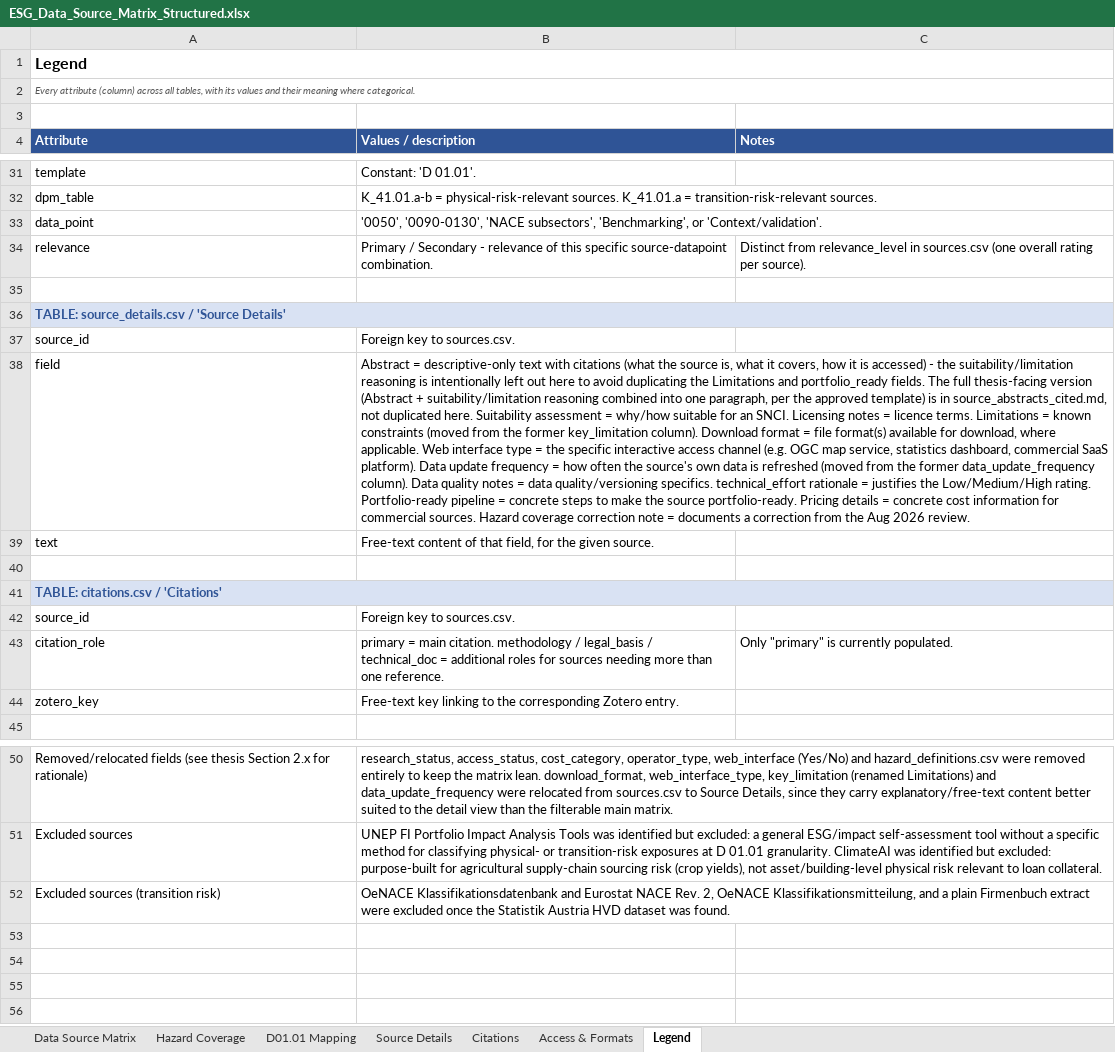
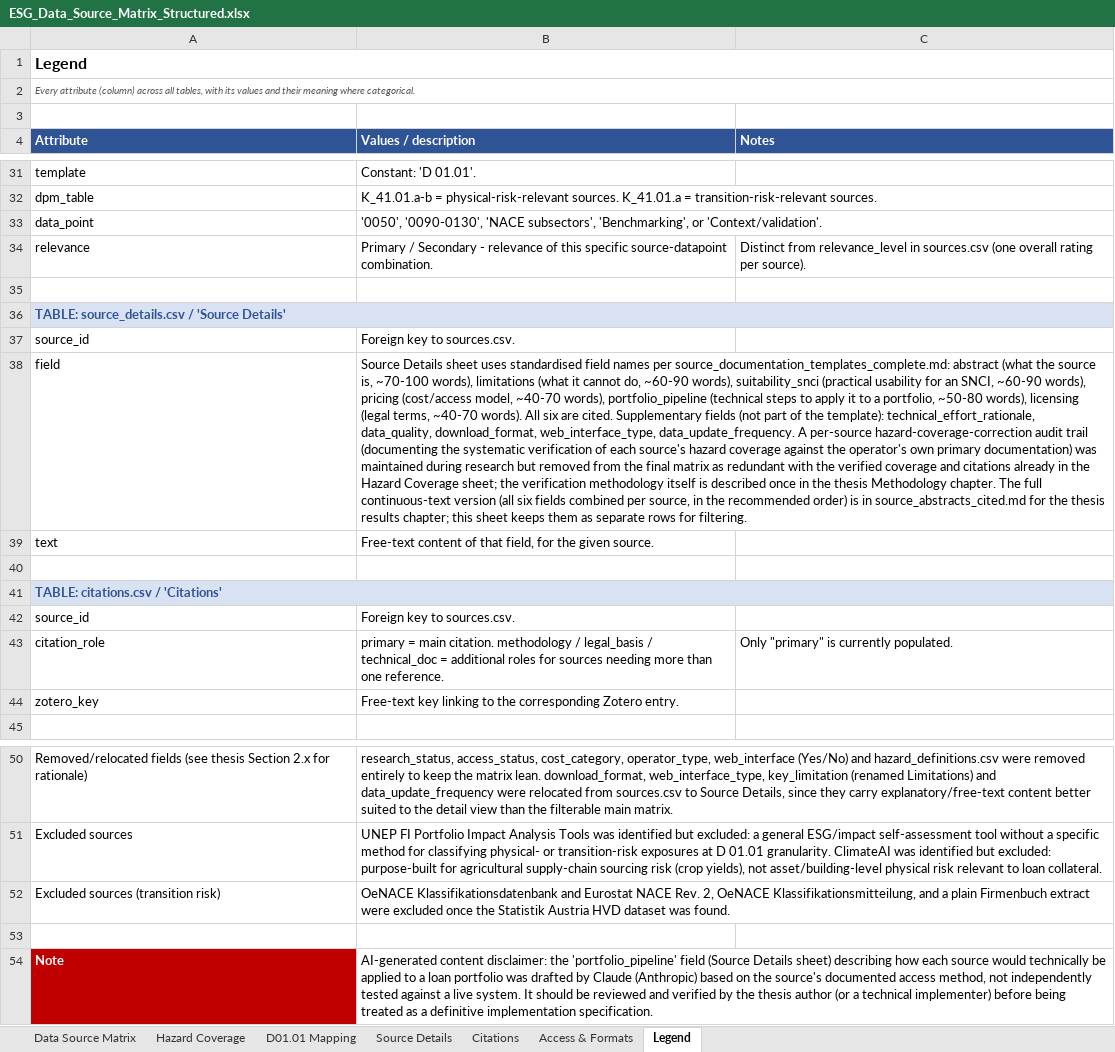
Before and after one commit to bernineu/esg-dashboard, an Excel workbook: data/ESG_Data_Source_Matrix_Structured.xlsx, sheet Legend, drawn as a sheet; only a part is shown, gaps mark what is left out; values as stored, in another font and other column widths than the file's, no borders; the diff names each change by its address in the sheet, - before the commit and + after, or states it on an @@ line.

```diff
--- a/data/ESG_Data_Source_Matrix_Structured.xlsx (sheet Legend)
+++ b/data/ESG_Data_Source_Matrix_Structured.xlsx (sheet Legend)
-B38 (Values / description): Abstract = descriptive-only text with citations (what the source is, what it covers, how it is accessed) - the suitability/limitation reasoning is intentionally left out here to avoid duplicating the Limitations and portfolio_ready fields. The full thesis-facing version (Abstract + suitability/limitation reasoning combined into one paragraph, per the approved template) is in source_abstracts_cited.md, not duplicated here. Suitability assessment = why/how suitable for an SNCI. Licensing notes = licence terms. Limitations = known constraints (moved from the former key_limitation column). Download format = file format(s) available for download, where applicable. Web interface type = the specific interactive access channel (e.g. OGC map service, statistics dashboard, commercial SaaS platform). Data update frequency = how often the source's own data is refreshed (moved from the former data_update_frequency column). Data quality notes = data quality/versioning specifics. technical_effort rationale = justifies the Low/Medium/High rating. Portfolio-ready pipeline = concrete steps to make the source portfolio-ready. Pricing details = concrete cost information for commercial sources. Hazard coverage correction note = documents a correction from the Aug 2026 review.
+B38 (Values / description): Source Details sheet uses standardised field names per source_documentation_templates_complete.md: abstract (what the source is, ~70-100 words), limitations (what it cannot do, ~60-90 words), suitability_snci (practical usability for an SNCI, ~60-90 words), pricing (cost/access model, ~40-70 words), portfolio_pipeline (technical steps to apply it to a portfolio, ~50-80 words), licensing (legal terms, ~40-70 words). All six are cited. Supplementary fields (not part of the template): technical_effort_rationale, data_quality, download_format, web_interface_type, data_update_frequency. A per-source hazard-coverage-correction audit trail (documenting the systematic verification of each source's hazard coverage against the operator's own primary documentation) was maintained during research but removed from the final matrix as redundant with the verified coverage and citations already in the Hazard Coverage sheet; the verification methodology itself is described once in the thesis Methodology chapter. The full continuous-text version (all six fields combined per source, in the recommended order) is in source_abstracts_cited.md for the thesis results chapter; this sheet keeps them as separate rows for filtering.
+row 53: (empty)
+row 54: Note | AI-generated content disclaimer: the 'portfolio_pipeline' field (Source Details sheet) describing how each source would technically be applied to a loan portfolio was drafted by Claude (Anthropic) based on the source's documented access method, not independently tested against a live system. It should be reviewed and verified by the thesis author (or a technical implementer) before being treated as a definitive implementation specification.
```
Also changed, not shown: sheet Source Details, sheet Hazard Coverage, sheet Data Source Matrix, sheet D01.01 Mapping, 9 other files.
